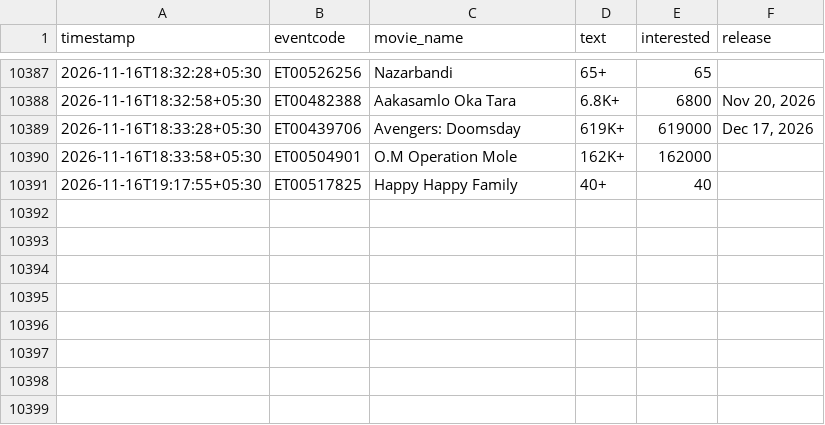
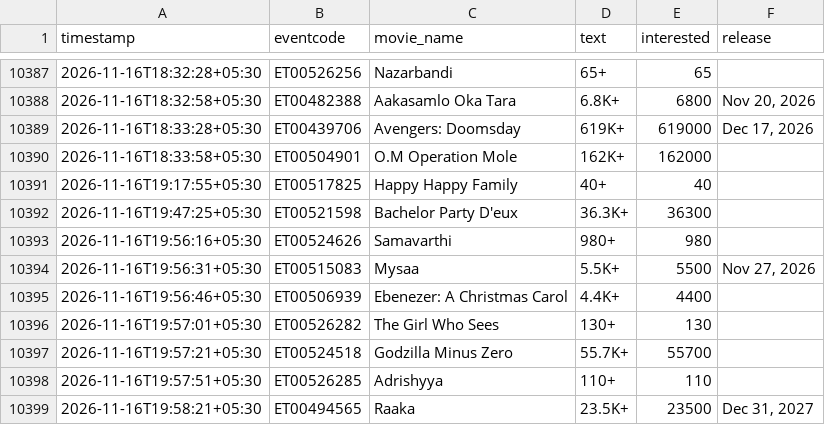
Before and after one commit to Venkyiiit756/hyd-movie-trends, a CSV file: data/interest.csv, drawn as a sheet; only a part is shown, gaps mark what is left out; the diff names each change by its address in the sheet, - before the commit and + after, or states it on an @@ line.

```diff
--- a/data/interest.csv
+++ b/data/interest.csv
+row 10392: 2026-11-16T19:47:25+05:30 | ET00521598 | Bachelor Party D'eux | 36.3K+ | 36300
+row 10393: 2026-11-16T19:56:16+05:30 | ET00524626 | Samavarthi | 980+ | 980
+row 10394: 2026-11-16T19:56:31+05:30 | ET00515083 | Mysaa | 5.5K+ | 5500 | Nov 27, 2026
+row 10395: 2026-11-16T19:56:46+05:30 | ET00506939 | Ebenezer: A Christmas Carol | 4.4K+ | 4400
+row 10396: 2026-11-16T19:57:01+05:30 | ET00526282 | The Girl Who Sees | 130+ | 130
+row 10397: 2026-11-16T19:57:21+05:30 | ET00524518 | Godzilla Minus Zero | 55.7K+ | 55700
+row 10398: 2026-11-16T19:57:51+05:30 | ET00526285 | Adrishyya | 110+ | 110
+row 10399: 2026-11-16T19:58:21+05:30 | ET00494565 | Raaka | 23.5K+ | 23500 | Dec 31, 2027
```
Also changed, not shown: history/aadi-anant.csv, history/ramayana.csv, 14 other files.
